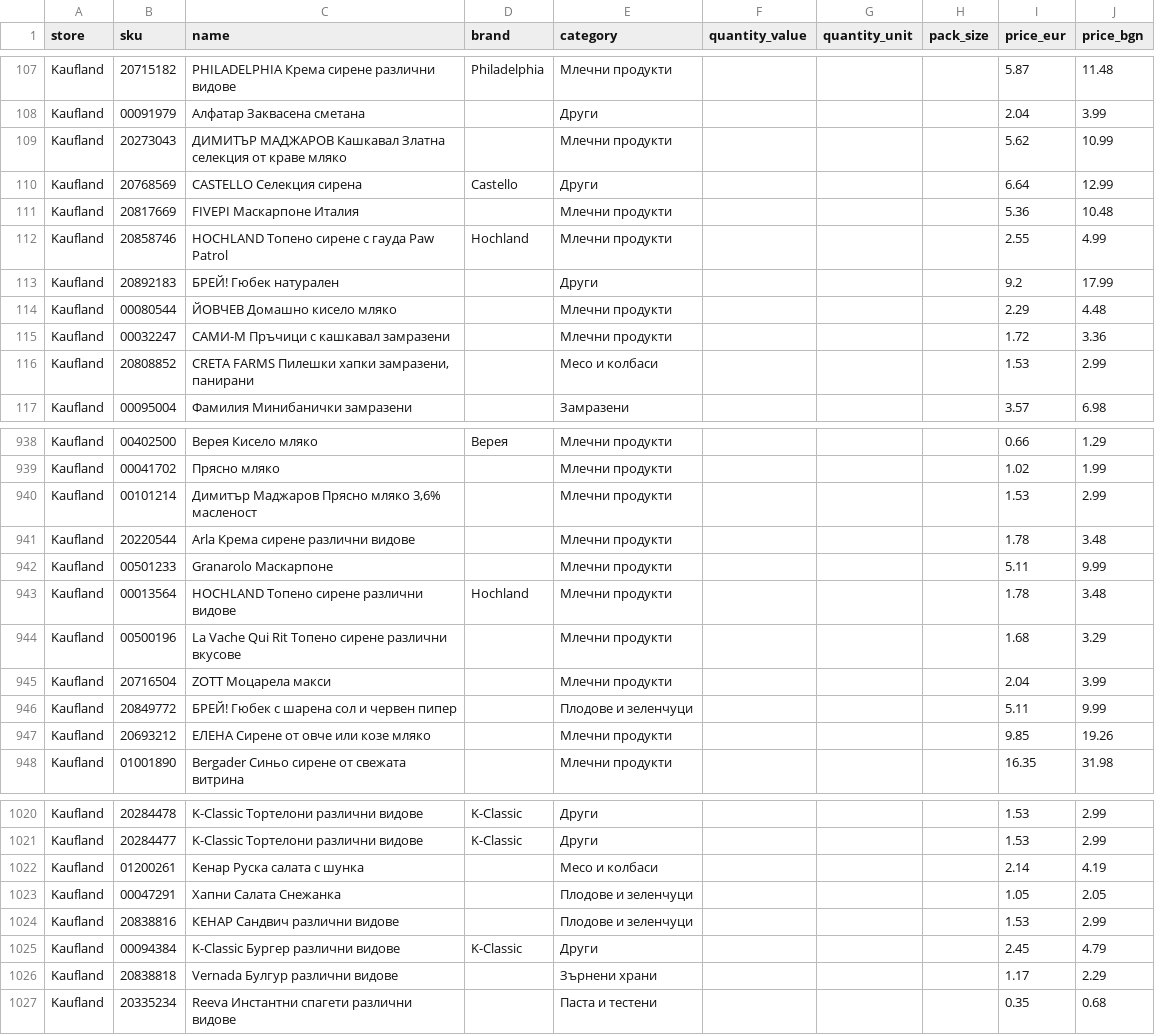
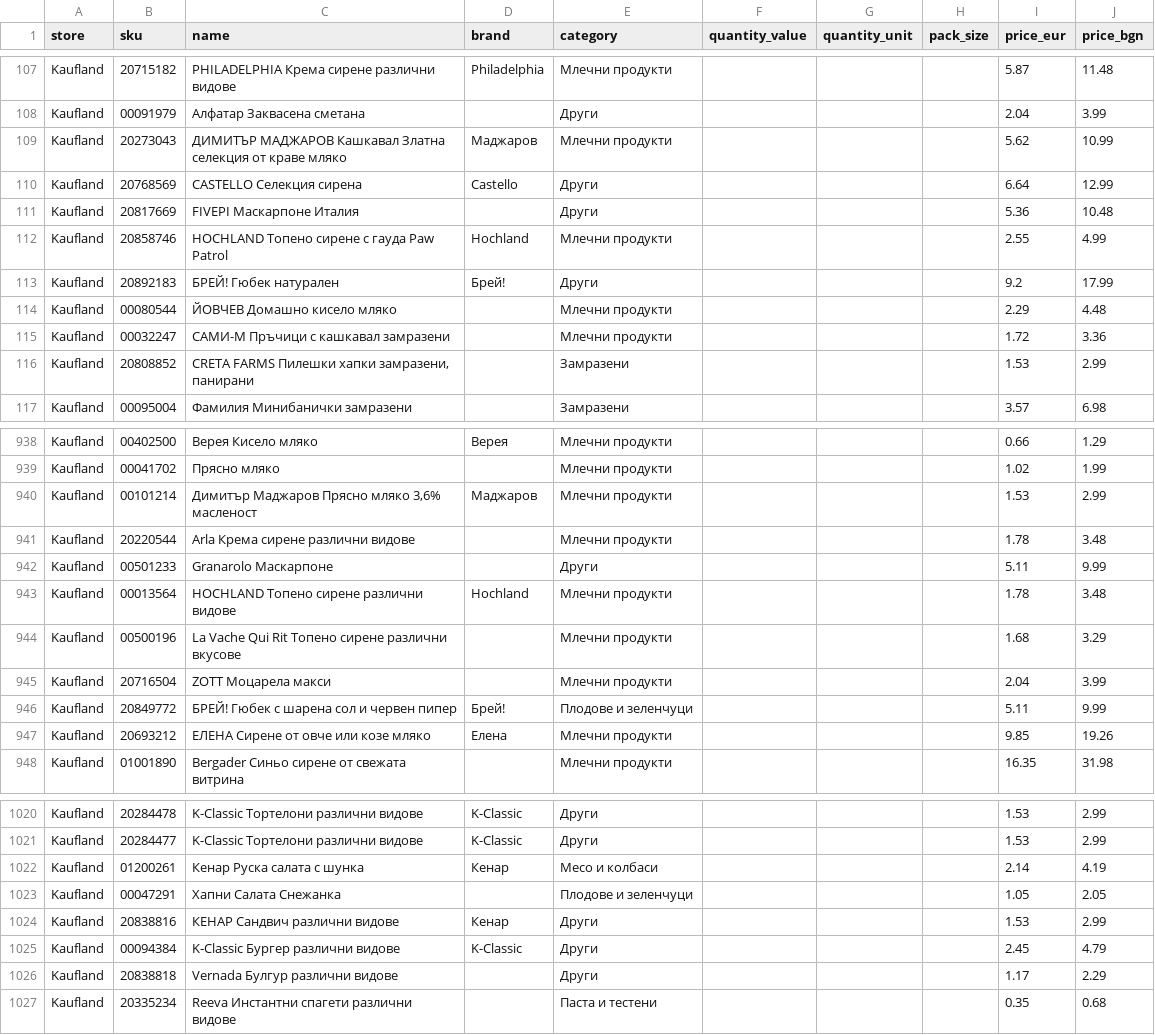
Before and after one commit to MartinPetrov8/promo_products_bg, a CSV file: output/products_clean.csv, drawn as a sheet; only a part is shown, gaps mark what is left out; the diff covers the shown part only.

Commit message:
Add Bulgarian meat brands: Coco Rico, Брей!, БИС'98, Перелик, Бони, Тандем, Шеф Месар
- Fixed brand matching to use word boundaries (бони no longer matches бонбони)
- Brands detected: 579 (26.1%)

```diff
--- a/output/products_clean.csv
+++ b/output/products_clean.csv
@@ -108,10 +108,10 @@ Kaufland,20715182,PHILADELPHIA Крема сирене различни видо
 Kaufland,00091979,Алфатар Заквасена сметана,,Други,,,,2.04,3.99
-Kaufland,20273043,ДИМИТЪР МАДЖАРОВ Кашкавал Златна селекция от краве мляко,,Млечни продукти,,,,5.62,10.99
+Kaufland,20273043,ДИМИТЪР МАДЖАРОВ Кашкавал Златна селекция от краве мляко,Маджаров,Млечни продукти,,,,5.62,10.99
 Kaufland,20768569,CASTELLO Селекция сирена,Castello,Други,,,,6.64,12.99
-Kaufland,20817669,FIVEPI Маскарпоне Италия,,Млечни продукти,,,,5.36,10.48
+Kaufland,20817669,FIVEPI Маскарпоне Италия,,Други,,,,5.36,10.48
 Kaufland,20858746,HOCHLAND Топено сирене с гауда Paw Patrol,Hochland,Млечни продукти,,,,2.55,4.99
-Kaufland,20892183,БРЕЙ! Гюбек натурален,,Други,,,,9.2,17.99
+Kaufland,20892183,БРЕЙ! Гюбек натурален,Брей!,Други,,,,9.2,17.99
 Kaufland,00080544,ЙОВЧЕВ Домашно кисело мляко,,Млечни продукти,,,,2.29,4.48
 Kaufland,00032247,САМИ-М Пръчици с кашкавал замразени,,Млечни продукти,,,,1.72,3.36
-Kaufland,20808852,"CRETA FARMS Пилешки хапки замразени, панирани",,Месо и колбаси,,,,1.53,2.99
+Kaufland,20808852,"CRETA FARMS Пилешки хапки замразени, панирани",,Замразени,,,,1.53,2.99
 Kaufland,00095004,Фамилия Минибанички замразени,,Замразени,,,,3.57,6.98
@@ -939,5 +939,5 @@ Kaufland,00402500,Верея Кисело мляко,Верея,Млечни п
 Kaufland,00041702,Прясно мляко,,Млечни продукти,,,,1.02,1.99
-Kaufland,00101214,"Димитър Маджаров Прясно мляко 3,6% масленост",,Млечни продукти,,,,1.53,2.99
+Kaufland,00101214,"Димитър Маджаров Прясно мляко 3,6% масленост",Маджаров,Млечни продукти,,,,1.53,2.99
 Kaufland,20220544,Arla Крема сирене различни видове,,Млечни продукти,,,,1.78,3.48
-Kaufland,00501233,Granarolo Маскарпоне,,Млечни продукти,,,,5.11,9.99
+Kaufland,00501233,Granarolo Маскарпоне,,Други,,,,5.11,9.99
 Kaufland,00013564,HOCHLAND Топено сирене различни видове,Hochland,Млечни продукти,,,,1.78,3.48
@@ -945,4 +945,4 @@ Kaufland,00500196,La Vache Qui Rit Топено сирене различни в
 Kaufland,20716504,ZOTT Моцарела макси,,Млечни продукти,,,,2.04,3.99
-Kaufland,20849772,БРЕЙ! Гюбек с шарена сол и червен пипер,,Плодове и зеленчуци,,,,5.11,9.99
-Kaufland,20693212,ЕЛЕНА Сирене от овче или козе мляко,,Млечни продукти,,,,9.85,19.26
+Kaufland,20849772,БРЕЙ! Гюбек с шарена сол и червен пипер,Брей!,Плодове и зеленчуци,,,,5.11,9.99
+Kaufland,20693212,ЕЛЕНА Сирене от овче или козе мляко,Елена,Млечни продукти,,,,9.85,19.26
 Kaufland,01001890,Bergader Синьо сирене от свежата витрина,,Млечни продукти,,,,16.35,31.98
@@ -1021,7 +1021,7 @@ Kaufland,20284478,K-Classic Тортелони различни видове,K-C
 Kaufland,20284477,K-Classic Тортелони различни видове,K-Classic,Други,,,,1.53,2.99
-Kaufland,01200261,Кенар Руска салата с шунка,,Месо и колбаси,,,,2.14,4.19
+Kaufland,01200261,Кенар Руска салата с шунка,Кенар,Месо и колбаси,,,,2.14,4.19
 Kaufland,00047291,Хапни Салата Снежанка,,Плодове и зеленчуци,,,,1.05,2.05
-Kaufland,20838816,КЕНАР Сандвич различни видове,,Плодове и зеленчуци,,,,1.53,2.99
+Kaufland,20838816,КЕНАР Сандвич различни видове,Кенар,Други,,,,1.53,2.99
 Kaufland,00094384,K-Classic Бургер различни видове,K-Classic,Други,,,,2.45,4.79
-Kaufland,20838818,Vernada Булгур различни видове,,Зърнени храни,,,,1.17,2.29
+Kaufland,20838818,Vernada Булгур различни видове,,Други,,,,1.17,2.29
 Kaufland,20335234,Reeva Инстантни спагети различни видове,,Паста и тестени,,,,0.35,0.68
```
Also changed, not shown: 148 edited cells elsewhere in this file, 1 other file.
